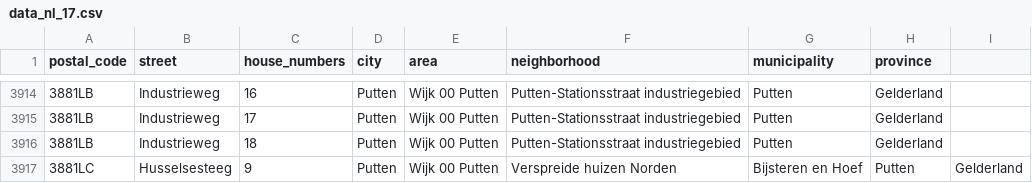
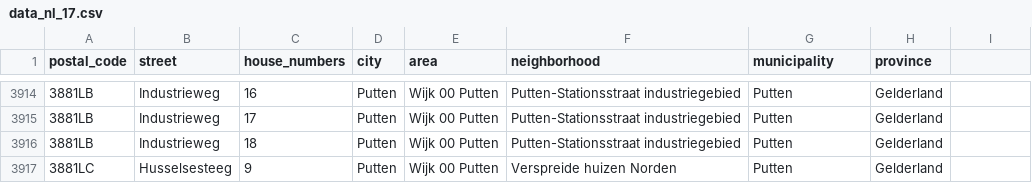
Before and after one commit to floris-xlx/places_autocomplete_rs, a CSV file: data/data_nl_17.csv, drawn as a sheet; only a part is shown, gaps mark what is left out.

Commit message:
Update dependencies and enhance API functionality
- Added `actix-files` dependency to `Cargo.toml` for serving static files.
- Updated `Cargo.lock` to include new dependencies and versions.
- Introduced new API endpoints for querying by postal code and street in `main.rs`.
- Implemented a health check endpoint in `actix_client.rs`.
- Refactored the main function to initialize a shared cache and set up the HTTP server with CORS support.
- Cleaned up CSV data files by correcting entries and ensuring proper formatting.

```diff
--- a/data/data_nl_17.csv
+++ b/data/data_nl_17.csv
@@ -3916,2 +3916,2 @@ postal_code,street,house_numbers,city,area,neighborhood,municipality,province
 3881LB,Industrieweg,18,Putten,Wijk 00 Putten,Putten-Stationsstraat industriegebied,Putten,Gelderland
-3881LC,Husselsesteeg,9,Putten,Wijk 00 Putten,Verspreide huizen Norden, Bijsteren en Hoef,Putten,Gelderland
+3881LC,Husselsesteeg,9,Putten,Wijk 00 Putten,Verspreide huizen Norden,Putten,Gelderland
```
Also changed, not shown: 7 other files.
